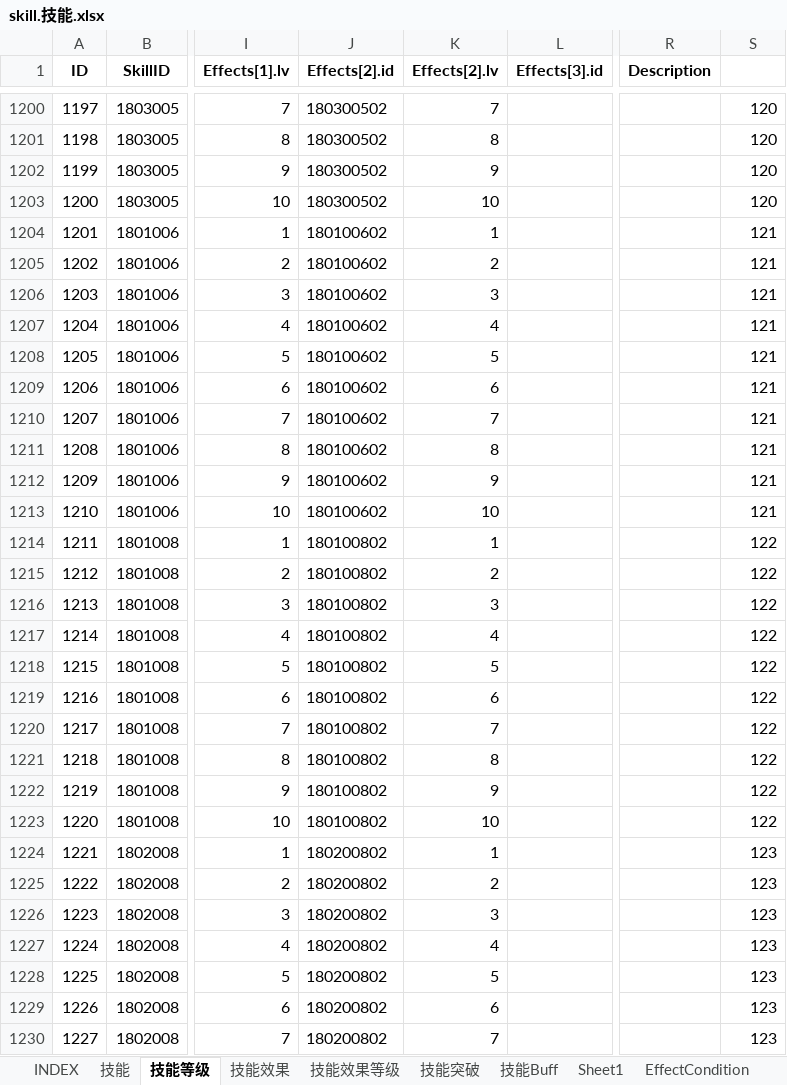
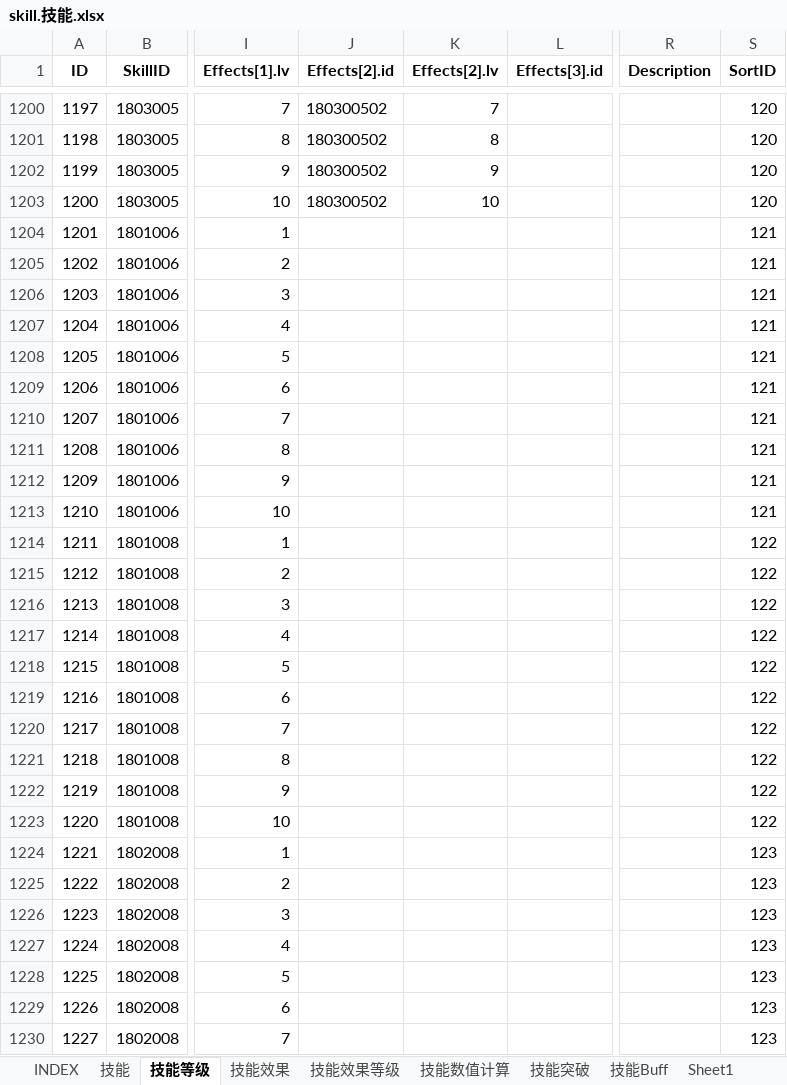
Before and after one commit to hataksumo/ExcelToLua, an Excel workbook: Excel/镇魂街/skill.技能.xlsx, sheet 技能等级, drawn as a sheet; only a part is shown, gaps mark what is left out; values as stored, in another font and other column widths than the file's, no borders; the diff covers the shown part only; the diff names each change by its address in the sheet, - before the commit and + after, or states it on an @@ line.

```diff
--- a/Excel/镇魂街/skill.技能.xlsx (sheet 技能等级)
+++ b/Excel/镇魂街/skill.技能.xlsx (sheet 技能等级)
+sheet tab: 技能数值计算
-S1: (empty)
+S1: SortID
-J1204:J1213 (Effects[2].id): 180100602
+J1204:J1213 (Effects[2].id): (empty)
-K1204 (Effects[2].lv): 1
+K1204 (Effects[2].lv): (empty)
-K1205 (Effects[2].lv): 2
+K1205 (Effects[2].lv): (empty)
-K1206 (Effects[2].lv): 3
+K1206 (Effects[2].lv): (empty)
-K1207 (Effects[2].lv): 4
+K1207 (Effects[2].lv): (empty)
-K1208 (Effects[2].lv): 5
+K1208 (Effects[2].lv): (empty)
-K1209 (Effects[2].lv): 6
+K1209 (Effects[2].lv): (empty)
-K1210 (Effects[2].lv): 7
+K1210 (Effects[2].lv): (empty)
-K1211 (Effects[2].lv): 8
+K1211 (Effects[2].lv): (empty)
-K1212 (Effects[2].lv): 9
+K1212 (Effects[2].lv): (empty)
-K1213 (Effects[2].lv): 10
+K1213 (Effects[2].lv): (empty)
-J1214:J1223 (Effects[2].id): 180100802
+J1214:J1223 (Effects[2].id): (empty)
-K1214 (Effects[2].lv): 1
+K1214 (Effects[2].lv): (empty)
-K1215 (Effects[2].lv): 2
+K1215 (Effects[2].lv): (empty)
-K1216 (Effects[2].lv): 3
+K1216 (Effects[2].lv): (empty)
-K1217 (Effects[2].lv): 4
+K1217 (Effects[2].lv): (empty)
-K1218 (Effects[2].lv): 5
+K1218 (Effects[2].lv): (empty)
-K1219 (Effects[2].lv): 6
+K1219 (Effects[2].lv): (empty)
-K1220 (Effects[2].lv): 7
+K1220 (Effects[2].lv): (empty)
-K1221 (Effects[2].lv): 8
+K1221 (Effects[2].lv): (empty)
-K1222 (Effects[2].lv): 9
+K1222 (Effects[2].lv): (empty)
-K1223 (Effects[2].lv): 10
+K1223 (Effects[2].lv): (empty)
-J1224:J1230 (Effects[2].id): 180200802
+J1224:J1230 (Effects[2].id): (empty)
-K1224 (Effects[2].lv): 1
+K1224 (Effects[2].lv): (empty)
-K1225 (Effects[2].lv): 2
+K1225 (Effects[2].lv): (empty)
-K1226 (Effects[2].lv): 3
+K1226 (Effects[2].lv): (empty)
-K1227 (Effects[2].lv): 4
+K1227 (Effects[2].lv): (empty)
-K1228 (Effects[2].lv): 5
+K1228 (Effects[2].lv): (empty)
-K1229 (Effects[2].lv): 6
+K1229 (Effects[2].lv): (empty)
-K1230 (Effects[2].lv): 7
+K1230 (Effects[2].lv): (empty)
```
Also changed, not shown: 828 edited cells and cell formats elsewhere in this sheet, sheet 技能效果等级, sheet 技能效果, sheet DetailType, sheet 技能, sheet EffectCondition, sheet Target4, formulas that keep their value, Excel/镇魂街/battle.战场配置.xlsx, Excel/镇魂街/chapter.章节.xlsx, 9 other files.
